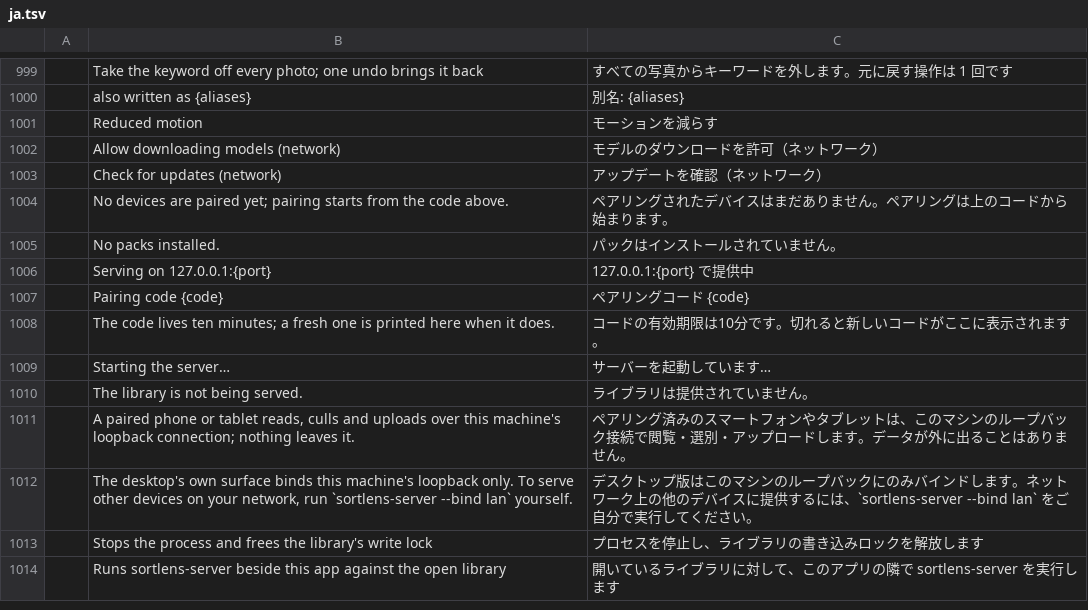
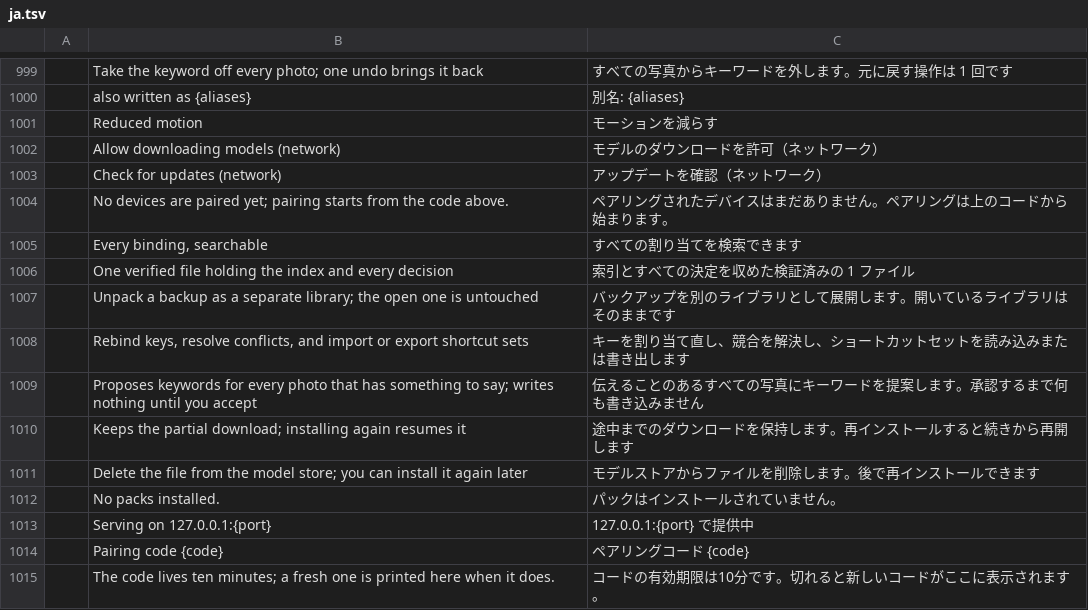
Before and after one commit to Topzic/sortlens-rust, a TSV file: crates/ui/src/i18n/ja.tsv, drawn as a sheet; only a part is shown, gaps mark what is left out; the shorter side is filled out with more unchanged rows.

```diff
--- a/crates/ui/src/i18n/ja.tsv
+++ b/crates/ui/src/i18n/ja.tsv
@@ -1004,2 +1004,9 @@
 	No devices are paired yet; pairing starts from the code above.	ペアリングされたデバイスはまだありません。ペアリングは上のコードから始まります。
+	Every binding, searchable	すべての割り当てを検索できます
+	One verified file holding the index and every decision	索引とすべての決定を収めた検証済みの 1 ファイル
+	Unpack a backup as a separate library; the open one is untouched	バックアップを別のライブラリとして展開します。開いているライブラリはそのままです
+	Rebind keys, resolve conflicts, and import or export shortcut sets	キーを割り当て直し、競合を解決し、ショートカットセットを読み込みまたは書き出します
+	Proposes keywords for every photo that has something to say; writes nothing until you accept	伝えることのあるすべての写真にキーワードを提案します。承認するまで何も書き込みません
+	Keeps the partial download; installing again resumes it	途中までのダウンロードを保持します。再インストールすると続きから再開します
+	Delete the file from the model store; you can install it again later	モデルストアからファイルを削除します。後で再インストールできます
 	No packs installed.	パックはインストールされていません。
```
Also changed, not shown: crates/ui/src/i18n/ar.tsv, crates/ui/src/i18n/ko.tsv, 8 other files.
